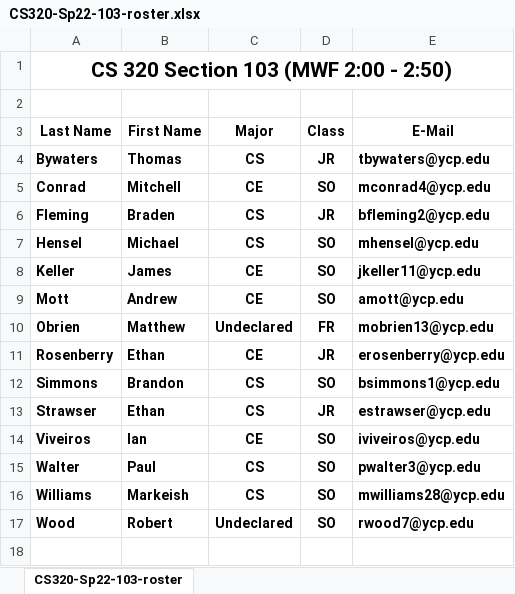
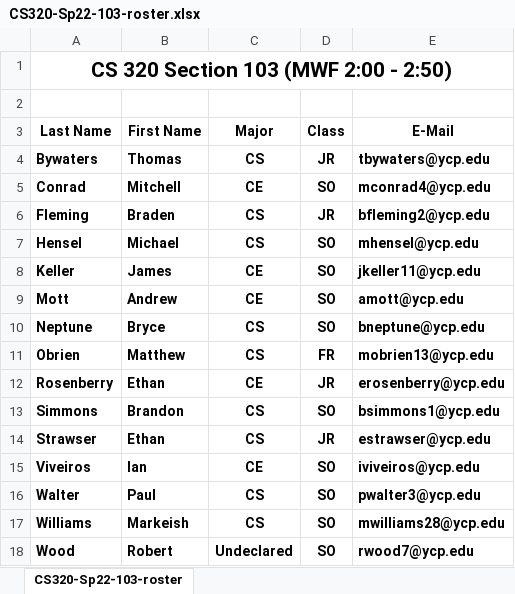
Before and after one commit to ycpcs/cs320-spring2022, an Excel workbook: teams-and-rosters/CS320-Sp22-103-roster.xlsx, sheet CS320-Sp22-103-roster, drawn as a sheet; values as stored, in another font and other column widths than the file's, no borders; addresses are those after the commit; the diff names each change by its address in the sheet, - before the commit and + after, or states it on an @@ line.

```diff
--- a/teams-and-rosters/CS320-Sp22-103-roster.xlsx (sheet CS320-Sp22-103-roster)
+++ b/teams-and-rosters/CS320-Sp22-103-roster.xlsx (sheet CS320-Sp22-103-roster)
+row 10: Neptune | Bryce | CS | SO | bneptune@ycp.edu
-C11 (Major): Undeclared
+C11 (Major): CS
```
Also changed, not shown: teams-and-rosters/CS320-Sp22-101-roster.xlsx, teams-and-rosters/CS320-Sp22-102-roster.xlsx, 3 other files.
